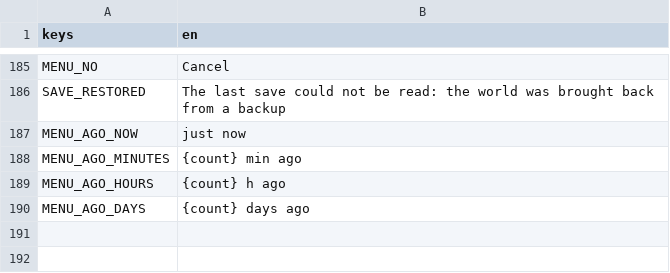
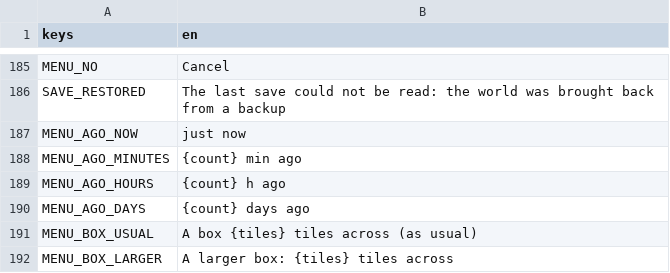
Before and after one commit to happihack/MyWorld, a CSV file: data/text/history.csv, drawn as a sheet; only a part is shown, gaps mark what is left out; the diff names each change by its address in the sheet, - before the commit and + after, or states it on an @@ line.

```diff
--- a/data/text/history.csv
+++ b/data/text/history.csv
+row 191: MENU_BOX_USUAL | A box {tiles} tiles across (as usual)
+row 192: MENU_BOX_LARGER | A larger box: {tiles} tiles across
```
Also changed, not shown: data/text/events.csv, 14 other files.
